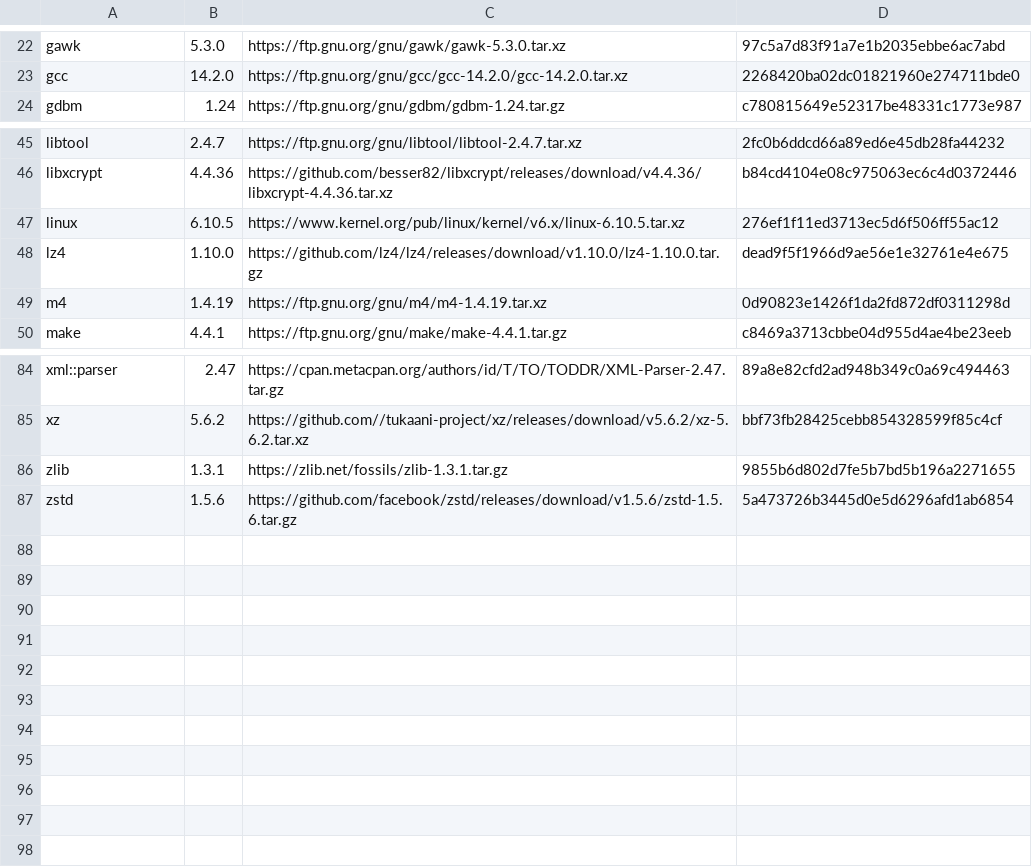
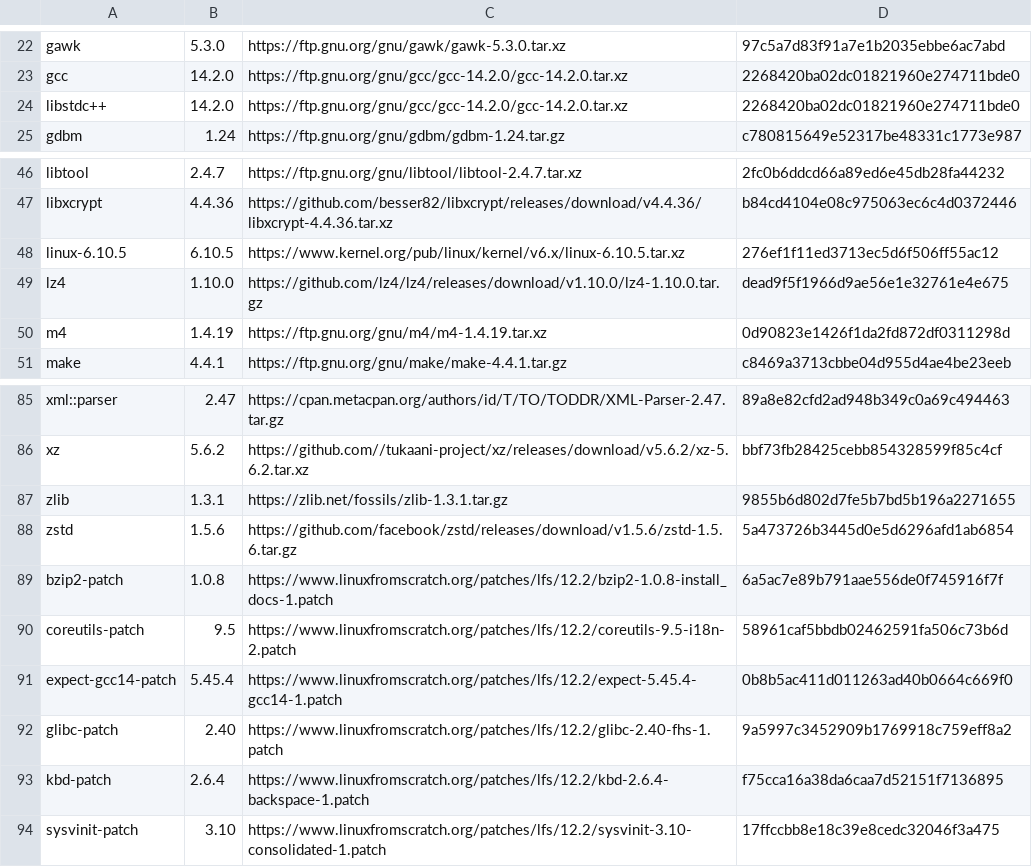
Before and after one commit to Lam920/linux_from_scratch, a CSV file: LFS/package.csv, drawn as a sheet; only a part is shown, gaps mark what is left out.

```diff
--- a/LFS/package.csv
+++ b/LFS/package.csv
@@ -23,2 +23,3 @@ gawk;5.3.0;https://ftp.gnu.org/gnu/gawk/gawk-5.3.0.tar.xz;97c5a7d83f91a7e1b2035e
 gcc;14.2.0;https://ftp.gnu.org/gnu/gcc/gcc-14.2.0/gcc-14.2.0.tar.xz;2268420ba02dc01821960e274711bde0
+libstdc++;14.2.0;https://ftp.gnu.org/gnu/gcc/gcc-14.2.0/gcc-14.2.0.tar.xz;2268420ba02dc01821960e274711bde0
 gdbm;1.24;https://ftp.gnu.org/gnu/gdbm/gdbm-1.24.tar.gz;c780815649e52317be48331c1773e987
@@ -46,3 +47,3 @@ libtool;2.4.7;https://ftp.gnu.org/gnu/libtool/libtool-2.4.7.tar.xz;2fc0b6ddcd66a
 libxcrypt;4.4.36;https://github.com/besser82/libxcrypt/releases/download/v4.4.36/libxcrypt-4.4.36.tar.xz;b84cd4104e08c975063ec6c4d0372446
-linux;6.10.5;https://www.kernel.org/pub/linux/kernel/v6.x/linux-6.10.5.tar.xz;276ef1f11ed3713ec5d6f506ff55ac12
+linux-6.10.5;6.10.5;https://www.kernel.org/pub/linux/kernel/v6.x/linux-6.10.5.tar.xz;276ef1f11ed3713ec5d6f506ff55ac12
 lz4;1.10.0;https://github.com/lz4/lz4/releases/download/v1.10.0/lz4-1.10.0.tar.gz;dead9f5f1966d9ae56e1e32761e4e675
@@ -87 +88,7 @@ zlib;1.3.1;https://zlib.net/fossils/zlib-1.3.1.tar.gz;9855b6d802d7fe5b7bd5b196a2
 zstd;1.5.6;https://github.com/facebook/zstd/releases/download/v1.5.6/zstd-1.5.6.tar.gz;5a473726b3445d0e5d6296afd1ab6854
+bzip2-patch;1.0.8;https://www.linuxfromscratch.org/patches/lfs/12.2/bzip2-1.0.8-install_docs-1.patch;6a5ac7e89b791aae556de0f745916f7f
+coreutils-patch;9.5;https://www.linuxfromscratch.org/patches/lfs/12.2/coreutils-9.5-i18n-2.patch;58961caf5bbdb02462591fa506c73b6d
+expect-gcc14-patch;5.45.4;https://www.linuxfromscratch.org/patches/lfs/12.2/expect-5.45.4-gcc14-1.patch;0b8b5ac411d011263ad40b0664c669f0
+glibc-patch;2.40;https://www.linuxfromscratch.org/patches/lfs/12.2/glibc-2.40-fhs-1.patch;9a5997c3452909b1769918c759eff8a2
+kbd-patch;2.6.4;https://www.linuxfromscratch.org/patches/lfs/12.2/kbd-2.6.4-backspace-1.patch;f75cca16a38da6caa7d52151f7136895
+sysvinit-patch;3.10;https://www.linuxfromscratch.org/patches/lfs/12.2/sysvinit-3.10-consolidated-1.patch;17ffccbb8e18c39e8cedc32046f3a475
```
Also changed, not shown: 7 other files.
